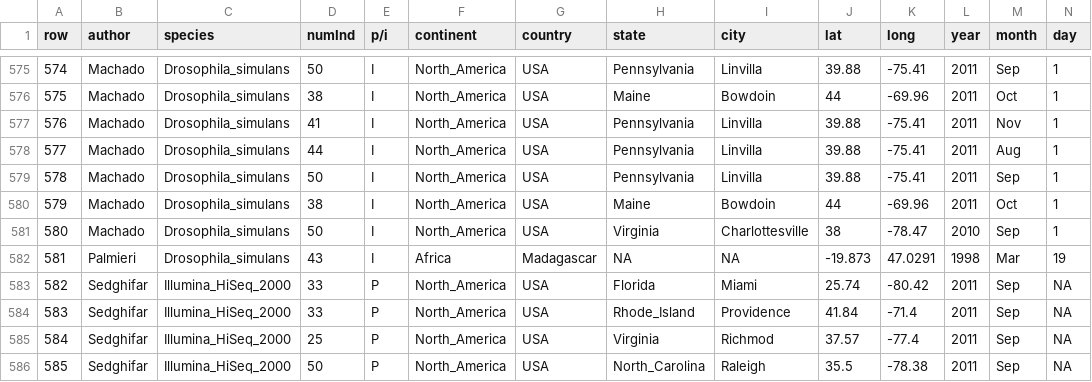
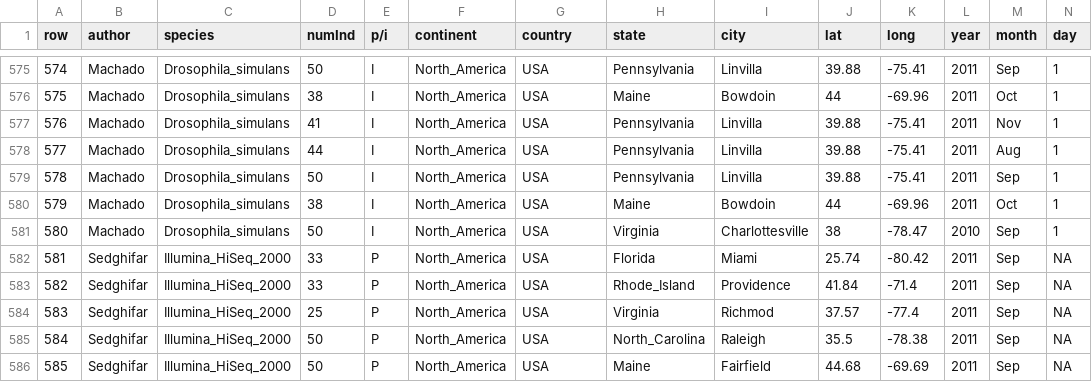
Before and after one commit to courtneytern/simCline, a CSV file: biosampleresults/concatenated.csv, drawn as a sheet; only a part is shown, gaps mark what is left out; the shorter side is filled out with more unchanged rows; removed rows and columns are numbered as before the commit, all else as after; rows hold the shown columns only; the diff names each change by its address in the sheet, - before the commit and + after, or states it on an @@ line.

Commit message:
remove palmieri

```diff
--- a/biosampleresults/concatenated.csv
+++ b/biosampleresults/concatenated.csv
-row 582: 581 | Palmieri | Drosophila_simulans | 43 | I | Africa | Madagascar | NA | NA | -19.873 | 47.0291 | 1998 | Mar | 19
@@ column A (row) renumbered from row 582 down @@
```
